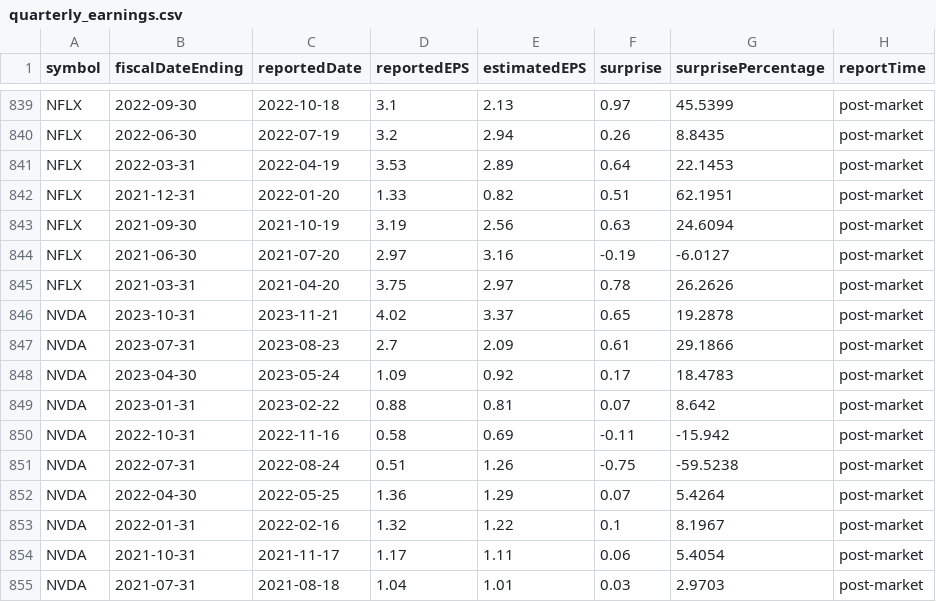
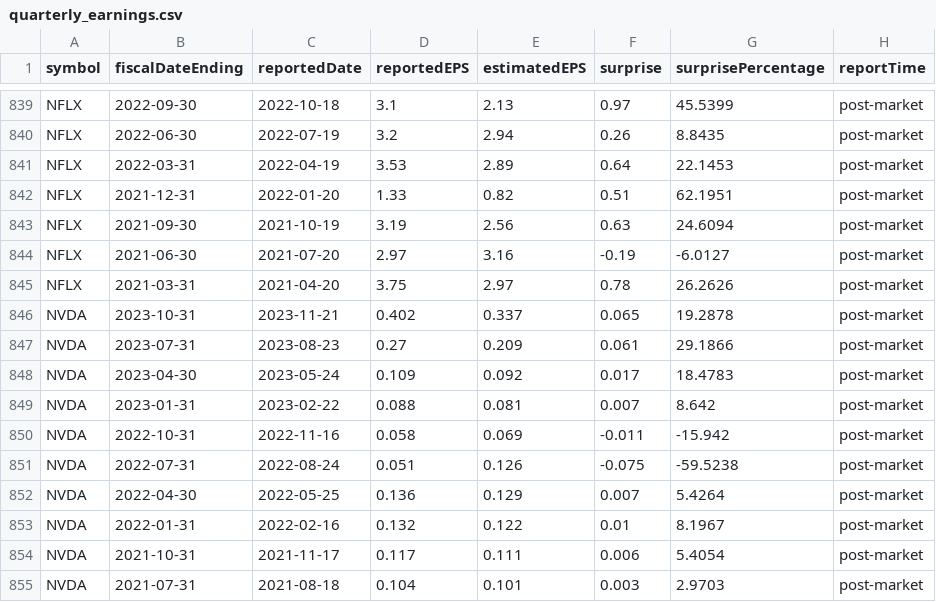
Before and after one commit to turingplanet/python-mongo-demo, a CSV file: tmp/quarterly_earnings.csv, drawn as a sheet; only a part is shown, gaps mark what is left out; the diff covers the shown part only.

```diff
--- a/tmp/quarterly_earnings.csv
+++ b/tmp/quarterly_earnings.csv
@@ -845,11 +845,11 @@ NFLX,2021-06-30,2021-07-20,2.97,3.16,-0.19,-6.0127,post-market
 NFLX,2021-03-31,2021-04-20,3.75,2.97,0.78,26.2626,post-market
-NVDA,2023-10-31,2023-11-21,4.02,3.37,0.65,19.2878,post-market
-NVDA,2023-07-31,2023-08-23,2.7,2.09,0.61,29.1866,post-market
-NVDA,2023-04-30,2023-05-24,1.09,0.92,0.17,18.4783,post-market
-NVDA,2023-01-31,2023-02-22,0.88,0.81,0.07,8.642,post-market
-NVDA,2022-10-31,2022-11-16,0.58,0.69,-0.11,-15.942,post-market
-NVDA,2022-07-31,2022-08-24,0.51,1.26,-0.75,-59.5238,post-market
-NVDA,2022-04-30,2022-05-25,1.36,1.29,0.07,5.4264,post-market
-NVDA,2022-01-31,2022-02-16,1.32,1.22,0.1,8.1967,post-market
-NVDA,2021-10-31,2021-11-17,1.17,1.11,0.06,5.4054,post-market
-NVDA,2021-07-31,2021-08-18,1.04,1.01,0.03,2.9703,post-market
+NVDA,2023-10-31,2023-11-21,0.402,0.337,0.065,19.2878,post-market
+NVDA,2023-07-31,2023-08-23,0.27,0.209,0.061,29.1866,post-market
+NVDA,2023-04-30,2023-05-24,0.109,0.092,0.017,18.4783,post-market
+NVDA,2023-01-31,2023-02-22,0.088,0.081,0.007,8.642,post-market
+NVDA,2022-10-31,2022-11-16,0.058,0.069,-0.011,-15.942,post-market
+NVDA,2022-07-31,2022-08-24,0.051,0.126,-0.075,-59.5238,post-market
+NVDA,2022-04-30,2022-05-25,0.136,0.129,0.007,5.4264,post-market
+NVDA,2022-01-31,2022-02-16,0.132,0.122,0.01,8.1967,post-market
+NVDA,2021-10-31,2021-11-17,0.117,0.111,0.006,5.4054,post-market
+NVDA,2021-07-31,2021-08-18,0.104,0.101,0.003,2.9703,post-market
```
Also changed, not shown: 6 edited cells elsewhere in this file, tmp/cash_flow.csv, tmp/company_overview.csv, 9 other files.
